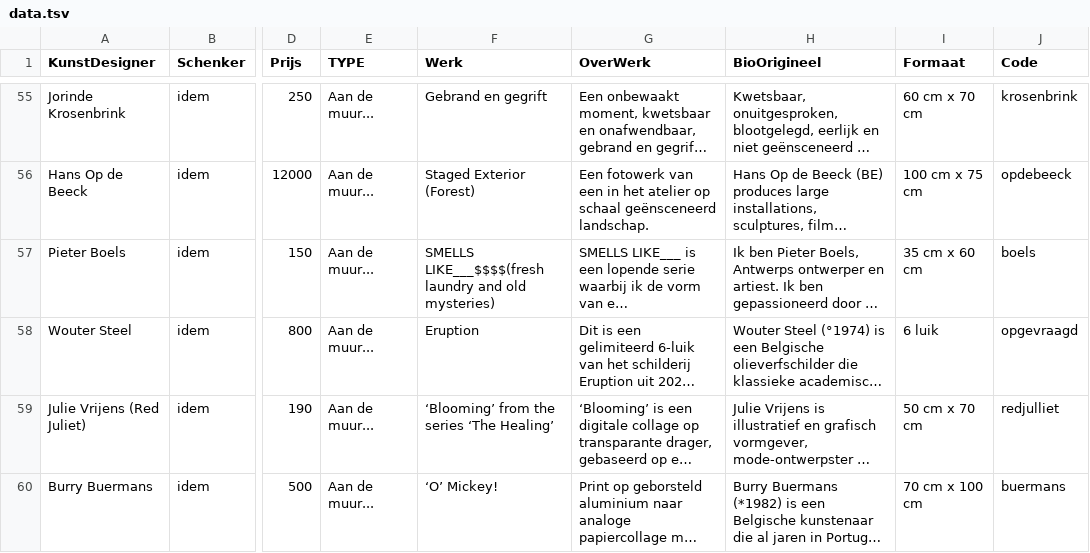
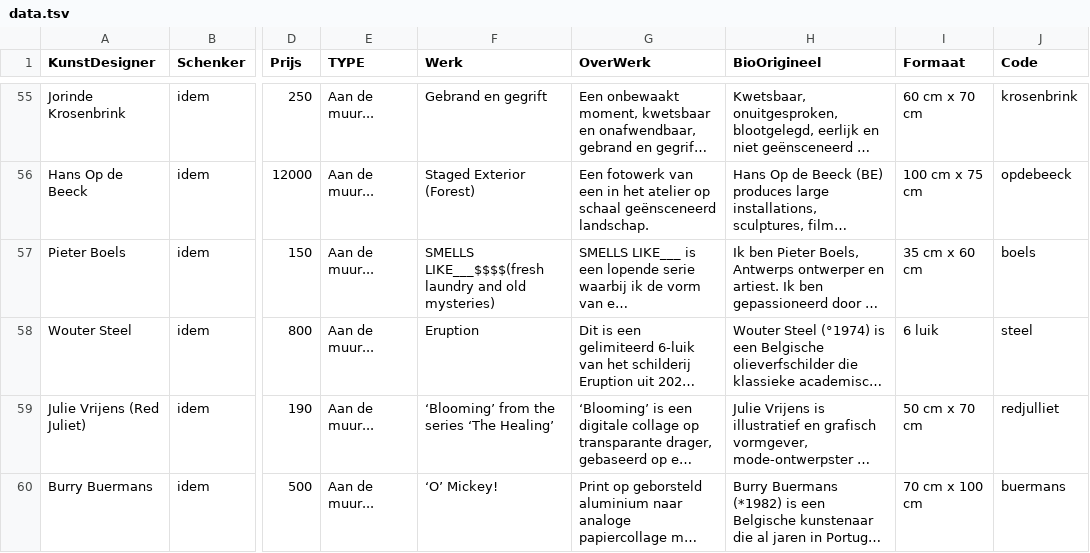
Before and after one commit to pbertels/artdesign, a TSV file: data.tsv, drawn as a sheet; only a part is shown, gaps mark what is left out; long unchanged cells end in …; the diff covers the shown part only; the diff names each change by its address in the sheet, - before the commit and + after, or states it on an @@ line.

Commit message:
goethals / steel

```diff
--- a/data.tsv
+++ b/data.tsv
-J58 (Code): opgevraagd
+J58 (Code): steel
```
Also changed, not shown: 2 added rows and 2 edited cells elsewhere in this file, 8 other files.
